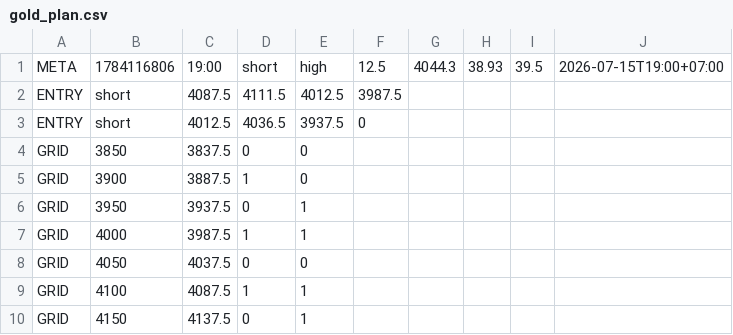
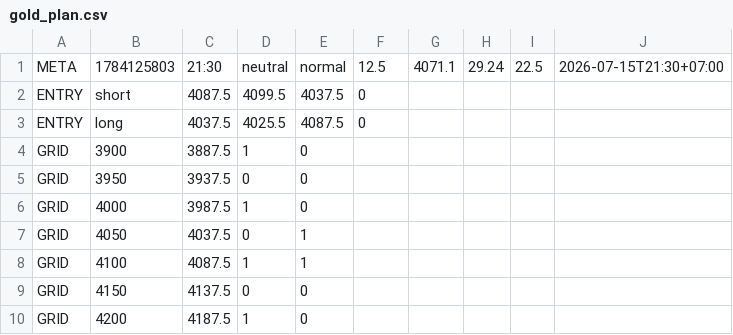
Before and after one commit to perpetualpp-rgb/gold-oi-dashboard, a CSV file: data/gold_plan.csv, drawn as a sheet.

Commit message:
Auto plan 21:30 2026-07-15

```diff
--- a/data/gold_plan.csv
+++ b/data/gold_plan.csv
@@ -1,10 +1,10 @@
-META,1784116806,19:00,short,high,12.5,4044.3,38.93,39.5,2026-07-15T19:00+07:00
-ENTRY,short,4087.5,4111.5,4012.5,3987.5
-ENTRY,short,4012.5,4036.5,3937.5,0
-GRID,3850,3837.5,0,0
+META,1784125803,21:30,neutral,normal,12.5,4071.1,29.24,22.5,2026-07-15T21:30+07:00
+ENTRY,short,4087.5,4099.5,4037.5,0
+ENTRY,long,4037.5,4025.5,4087.5,0
 GRID,3900,3887.5,1,0
-GRID,3950,3937.5,0,1
-GRID,4000,3987.5,1,1
-GRID,4050,4037.5,0,0
+GRID,3950,3937.5,0,0
+GRID,4000,3987.5,1,0
+GRID,4050,4037.5,0,1
 GRID,4100,4087.5,1,1
-GRID,4150,4137.5,0,1
+GRID,4150,4137.5,0,0
+GRID,4200,4187.5,1,0
```
Also changed, not shown: 4 other files.
